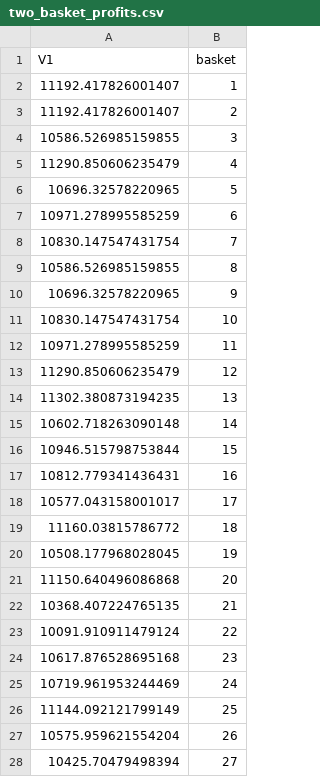
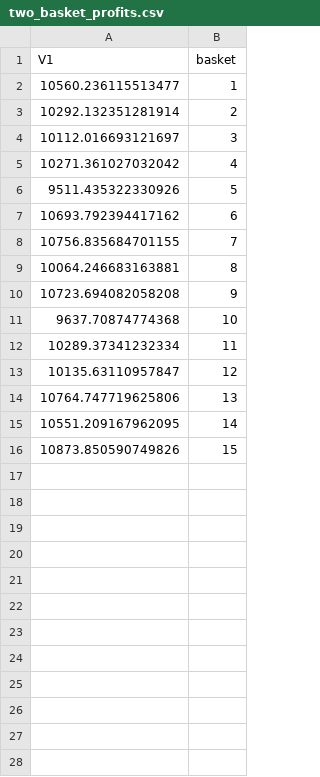
Before and after one commit to gdlr/quotabasket_model, a CSV file: working_model/scratch/optim/data/two_basket_profits.csv, drawn as a sheet; only a part is shown; the diff covers the shown part only.

Commit message:
made profit csv's

```diff
--- a/working_model/scratch/optim/data/two_basket_profits.csv
+++ b/working_model/scratch/optim/data/two_basket_profits.csv
@@ -1,28 +1,16 @@
 V1,basket
-11192.417826001407,1
-11192.417826001407,2
-10586.526985159855,3
-11290.850606235479,4
-10696.32578220965,5
-10971.278995585259,6
-10830.147547431754,7
-10586.526985159855,8
-10696.32578220965,9
-10830.147547431754,10
-10971.278995585259,11
-11290.850606235479,12
-11302.380873194235,13
-10602.718263090148,14
-10946.515798753844,15
-10812.779341436431,16
-10577.043158001017,17
-11160.03815786772,18
-10508.177968028045,19
-11150.640496086868,20
-10368.407224765135,21
-10091.910911479124,22
-10617.876528695168,23
-10719.961953244469,24
-11144.092121799149,25
-10575.959621554204,26
-10425.70479498394,27
+10560.236115513477,1
+10292.132351281914,2
+10112.016693121697,3
+10271.361027032042,4
+9511.435322330926,5
+10693.792394417162,6
+10756.835684701155,7
+10064.246683163881,8
+10723.694082058208,9
+9637.70874774368,10
+10289.37341232334,11
+10135.63110957847,12
+10764.747719625806,13
+10551.209167962095,14
+10873.850590749826,15
```
Also changed, not shown: 48 removed rows elsewhere in this file, 5 other files.
